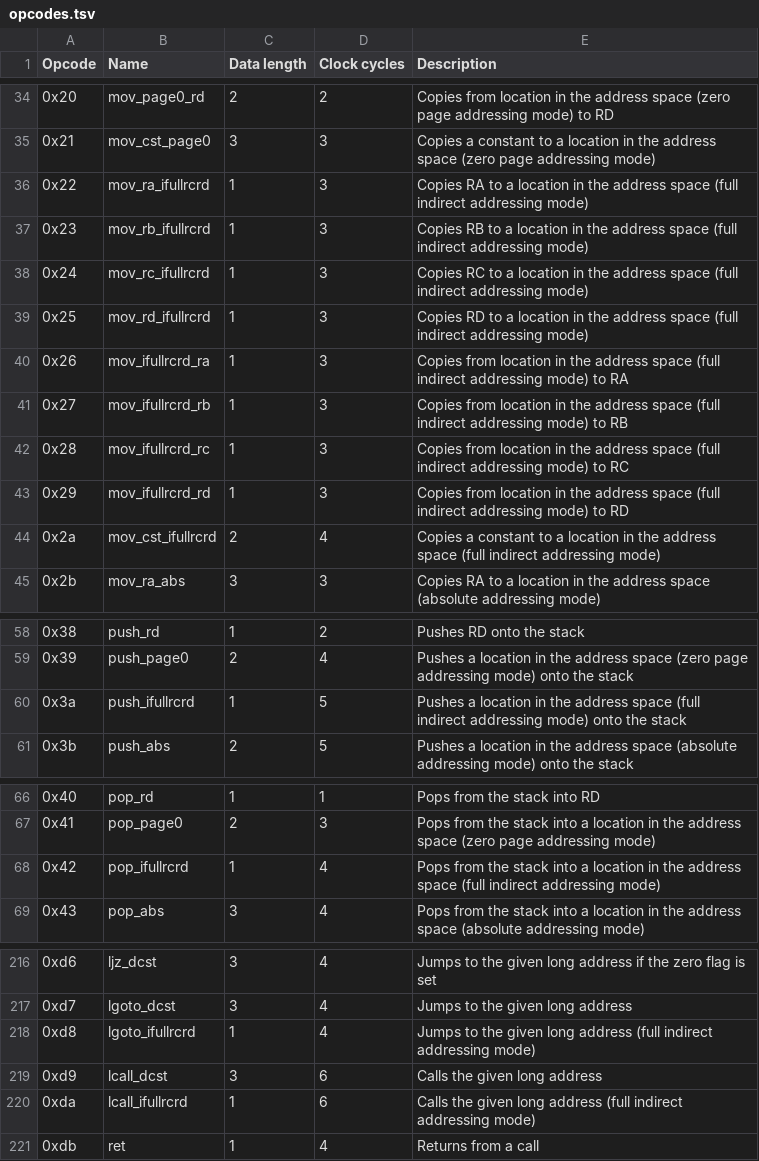
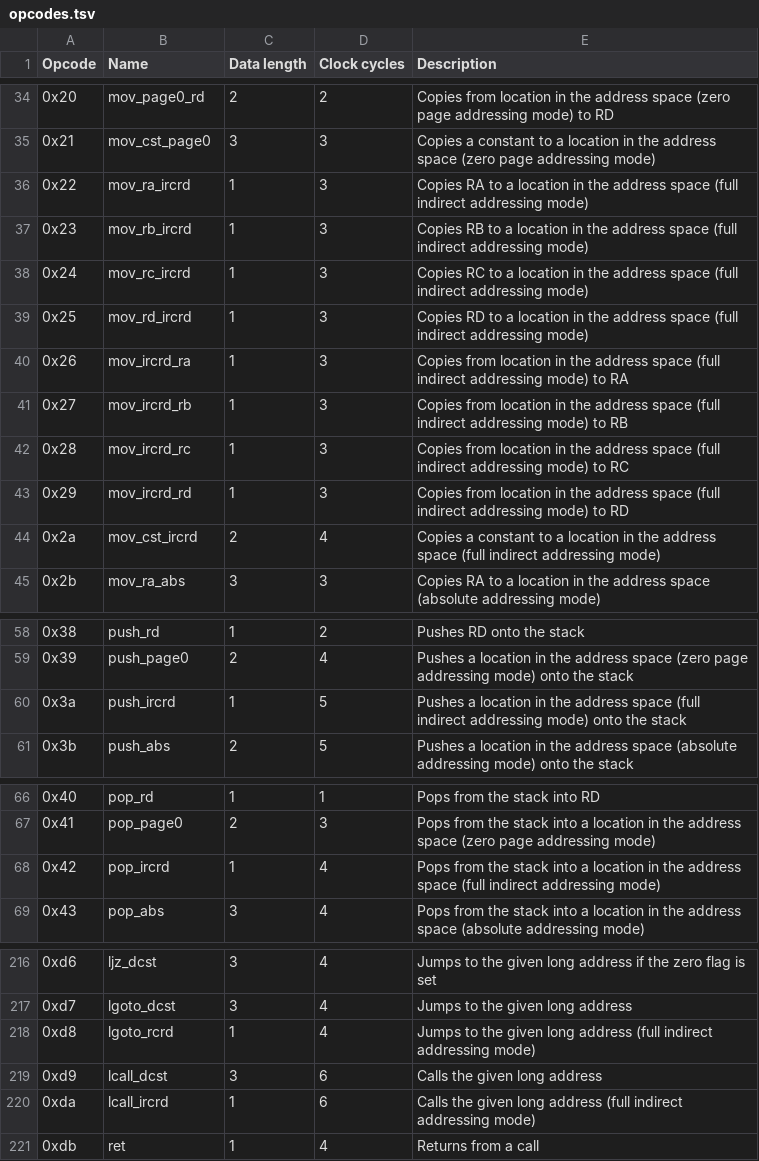
Before and after one commit to lorenzonotaro/lncpu, a TSV file: v1/controlunit/opcodes.tsv, drawn as a sheet; only a part is shown, gaps mark what is left out.

```diff
--- a/v1/controlunit/opcodes.tsv
+++ b/v1/controlunit/opcodes.tsv
@@ -35,11 +35,11 @@ Opcode	Name	Data length	Clock cycles	Description
 0x21	mov_cst_page0	3	3	Copies a constant to a location in the address space (zero page addressing mode)
-0x22	mov_ra_ifullrcrd	1	3	Copies RA to a location in the address space (full indirect addressing mode)
-0x23	mov_rb_ifullrcrd	1	3	Copies RB to a location in the address space (full indirect addressing mode)
-0x24	mov_rc_ifullrcrd	1	3	Copies RC to a location in the address space (full indirect addressing mode)
-0x25	mov_rd_ifullrcrd	1	3	Copies RD to a location in the address space (full indirect addressing mode)
-0x26	mov_ifullrcrd_ra	1	3	Copies from location in the address space (full indirect addressing mode) to RA
-0x27	mov_ifullrcrd_rb	1	3	Copies from location in the address space (full indirect addressing mode) to RB
-0x28	mov_ifullrcrd_rc	1	3	Copies from location in the address space (full indirect addressing mode) to RC
-0x29	mov_ifullrcrd_rd	1	3	Copies from location in the address space (full indirect addressing mode) to RD
-0x2a	mov_cst_ifullrcrd	2	4	Copies a constant to a location in the address space (full indirect addressing mode)
+0x22	mov_ra_ircrd	1	3	Copies RA to a location in the address space (full indirect addressing mode)
+0x23	mov_rb_ircrd	1	3	Copies RB to a location in the address space (full indirect addressing mode)
+0x24	mov_rc_ircrd	1	3	Copies RC to a location in the address space (full indirect addressing mode)
+0x25	mov_rd_ircrd	1	3	Copies RD to a location in the address space (full indirect addressing mode)
+0x26	mov_ircrd_ra	1	3	Copies from location in the address space (full indirect addressing mode) to RA
+0x27	mov_ircrd_rb	1	3	Copies from location in the address space (full indirect addressing mode) to RB
+0x28	mov_ircrd_rc	1	3	Copies from location in the address space (full indirect addressing mode) to RC
+0x29	mov_ircrd_rd	1	3	Copies from location in the address space (full indirect addressing mode) to RD
+0x2a	mov_cst_ircrd	2	4	Copies a constant to a location in the address space (full indirect addressing mode)
 0x2b	mov_ra_abs	3	3	Copies RA to a location in the address space (absolute addressing mode)
@@ -59,3 +59,3 @@ Opcode	Name	Data length	Clock cycles	Description
 0x39	push_page0	2	4	Pushes a location in the address space (zero page addressing mode) onto the stack
-0x3a	push_ifullrcrd	1	5	Pushes a location in the address space (full indirect addressing mode) onto the stack
+0x3a	push_ircrd	1	5	Pushes a location in the address space (full indirect addressing mode) onto the stack
 0x3b	push_abs	2	5	Pushes a location in the address space (absolute addressing mode) onto the stack
@@ -67,3 +67,3 @@ Opcode	Name	Data length	Clock cycles	Description
 0x41	pop_page0	2	3	Pops from the stack into a location in the address space (zero page addressing mode)
-0x42	pop_ifullrcrd	1	4	Pops from the stack into a location in the address space (full indirect addressing mode)
+0x42	pop_ircrd	1	4	Pops from the stack into a location in the address space (full indirect addressing mode)
 0x43	pop_abs	3	4	Pops from the stack into a location in the address space (absolute addressing mode)
@@ -217,5 +217,5 @@ Opcode	Name	Data length	Clock cycles	Description
 0xd7	lgoto_dcst	3	4	Jumps to the given long address
-0xd8	lgoto_ifullrcrd	1	4	Jumps to the given long address (full indirect addressing mode)
+0xd8	lgoto_rcrd	1	4	Jumps to the given long address (full indirect addressing mode)
 0xd9	lcall_dcst	3	6	Calls the given long address
-0xda	lcall_ifullrcrd	1	6	Calls the given long address (full indirect addressing mode)
+0xda	lcall_ircrd	1	6	Calls the given long address (full indirect addressing mode)
 0xdb	ret	1	4	Returns from a call
```
Also changed, not shown: 9 other files.
